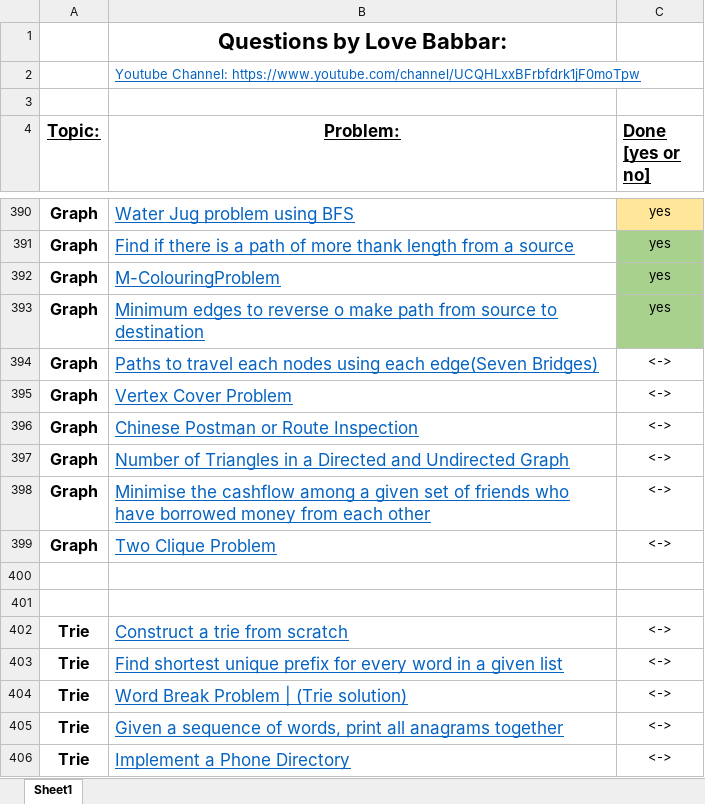
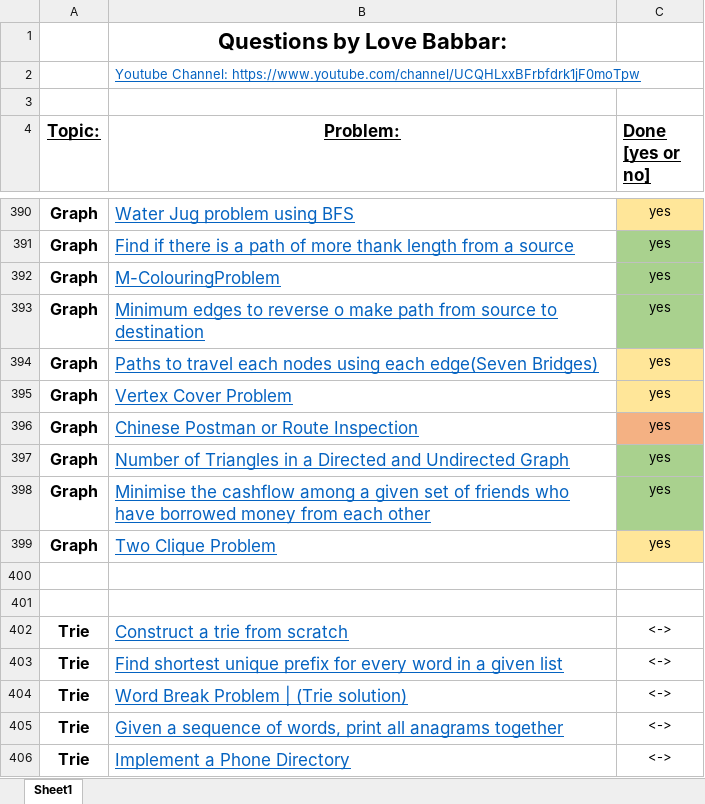
Before and after one commit to Ichigo27/lovebabbar-dsa-sheet, an Excel workbook: FINAL450.xlsx, sheet Sheet1, drawn as a sheet; only a part is shown, gaps mark what is left out; values as stored, in another font and other column widths than the file's, no borders; the diff names each change by its address in the sheet, - before the commit and + after, or states it on an @@ line.

```diff
--- a/FINAL450.xlsx (sheet Sheet1)
+++ b/FINAL450.xlsx (sheet Sheet1)
-C394:C399 (Done [yes or no]): <->
+C394:C399 (Done [yes or no]): yes
-C394:C395 fill: none
+C394:C395 fill: #FFE699
-C396 fill: none
+C396 fill: #F4B183
-C397:C398 fill: none
+C397:C398 fill: #A9D18E
-C399 fill: none
+C399 fill: #FFE699
```
Also changed, not shown: 6 other files.
